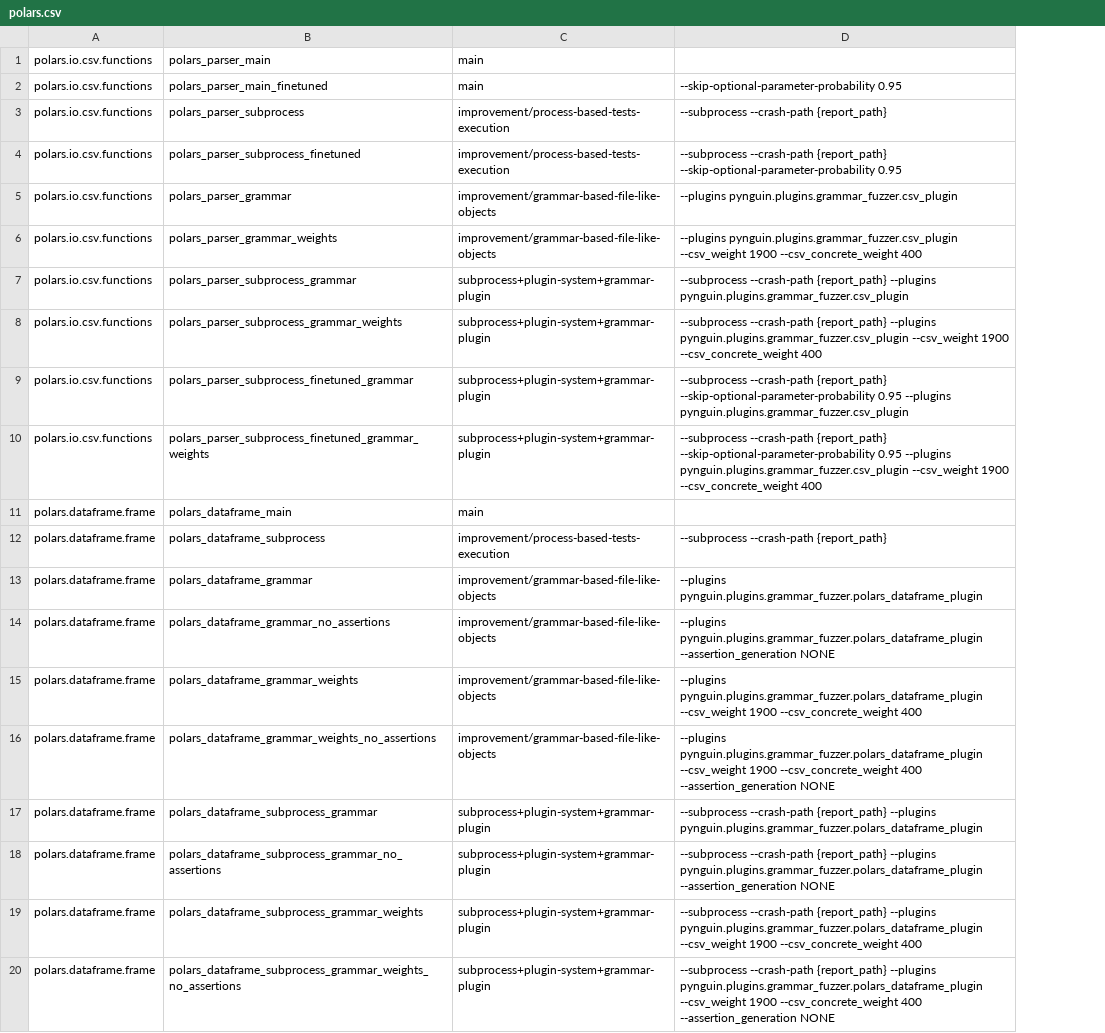
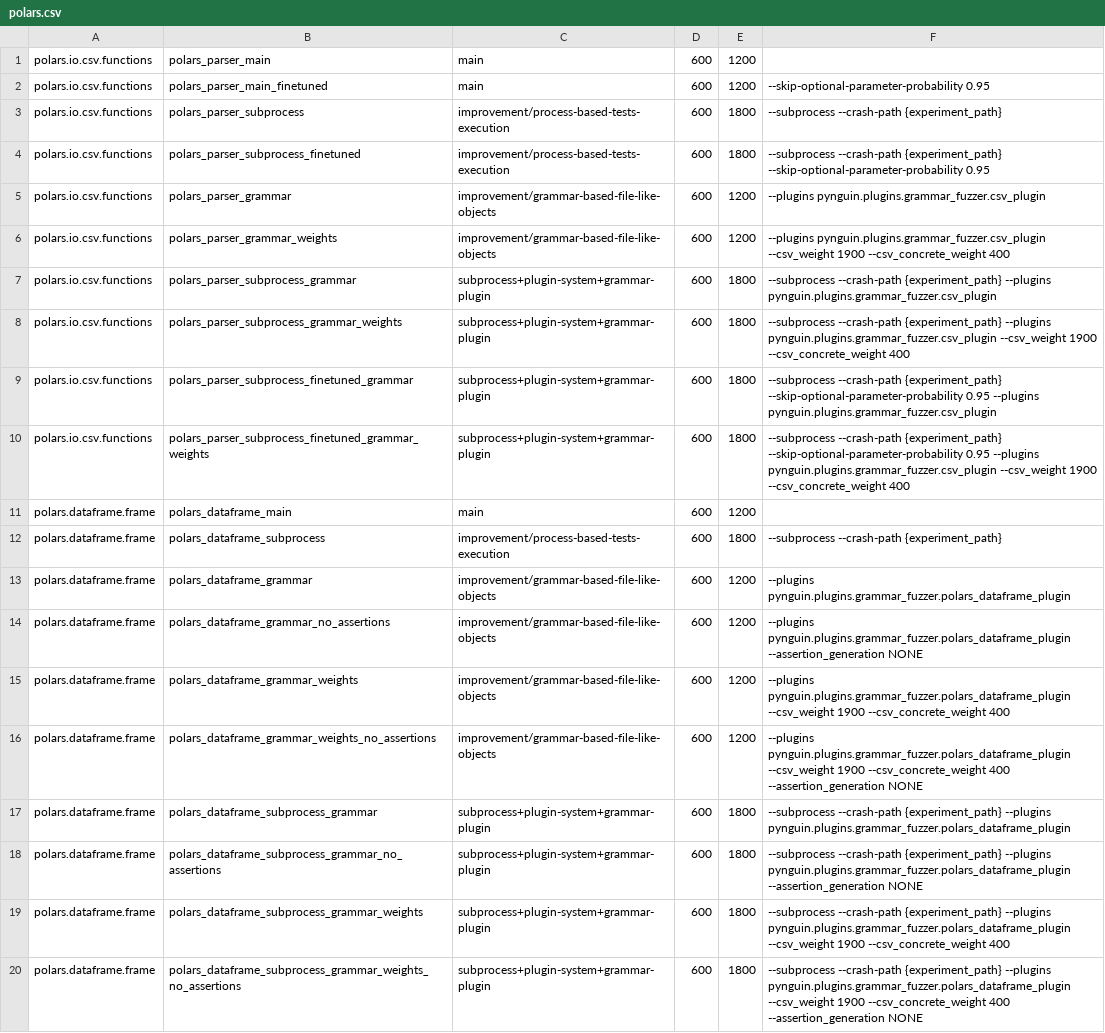
Before and after one commit to BergLucas/pynguin-for-ML-libraries, a CSV file: modules/polars.csv, drawn as a sheet; addresses are those after the commit; the diff names each change by its address in the sheet, - before the commit and + after, or states it on an @@ line.

Commit message:
Move some parameters to the CSV files

```diff
--- a/modules/polars.csv
+++ b/modules/polars.csv
+column D, rows 1-20: all 600
+column E, rows 1-20: 1200 | 1200 | 1800 | 1800 | 1200 | 1200 | 1800 | 1800 | 1800 | 1800 | 1200 | 1800 | 1200 | 1200 | 1200 | 1200 | 1800 | 1800 | 1800 | 1800
-F3: --subprocess --crash-path {report_path}
+F3: --subprocess --crash-path {experiment_path}
-F4: --subprocess --crash-path {report_path} --skip-optional-parameter-probability 0.95
+F4: --subprocess --crash-path {experiment_path} --skip-optional-parameter-probability 0.95
-F7: --subprocess --crash-path {report_path} --plugins pynguin.plugins.grammar_fuzzer.csv_plugin
+F7: --subprocess --crash-path {experiment_path} --plugins pynguin.plugins.grammar_fuzzer.csv_plugin
-F8: --subprocess --crash-path {report_path} --plugins pynguin.plugins.grammar_fuzzer.csv_plugin…
+F8: --subprocess --crash-path {experiment_path} --plugins pynguin.plugins.grammar_fuzzer.csv_plugin…
-F9: --subprocess --crash-path {report_path} --skip-optional-parameter-probability 0.95…
+F9: --subprocess --crash-path {experiment_path} --skip-optional-parameter-probability 0.95…
-F10: --subprocess --crash-path {report_path} --skip-optional-parameter-probability 0.95…
+F10: --subprocess --crash-path {experiment_path} --skip-optional-parameter-probability 0.95…
-F12: --subprocess --crash-path {report_path}
+F12: --subprocess --crash-path {experiment_path}
-F17: --subprocess --crash-path {report_path} --plugins pynguin.plugins.grammar_fuzzer.polars_dataframe_plugin
+F17: --subprocess --crash-path {experiment_path} --plugins pynguin.plugins.grammar_fuzzer.polars_dataframe_plugin
-F18: --subprocess --crash-path {report_path} --plugins pynguin.plugins.grammar_fuzzer.polars_dataframe_plugin…
+F18: --subprocess --crash-path {experiment_path} --plugins pynguin.plugins.grammar_fuzzer.polars_dataframe_plugin…
-F19: --subprocess --crash-path {report_path} --plugins pynguin.plugins.grammar_fuzzer.polars_dataframe_plugin…
+F19: --subprocess --crash-path {experiment_path} --plugins pynguin.plugins.grammar_fuzzer.polars_dataframe_plugin…
-F20: --subprocess --crash-path {report_path} --plugins pynguin.plugins.grammar_fuzzer.polars_dataframe_plugin…
+F20: --subprocess --crash-path {experiment_path} --plugins pynguin.plugins.grammar_fuzzer.polars_dataframe_plugin…
```
Also changed, not shown: modules/pandas.csv, 1 other file.
